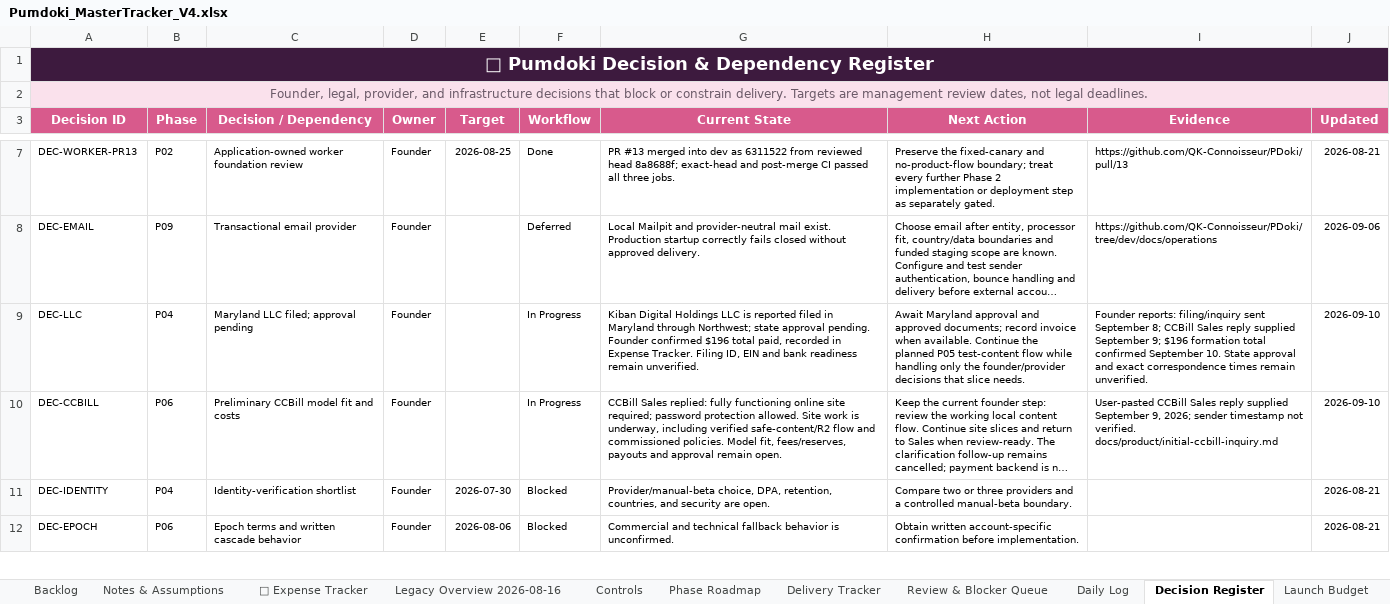
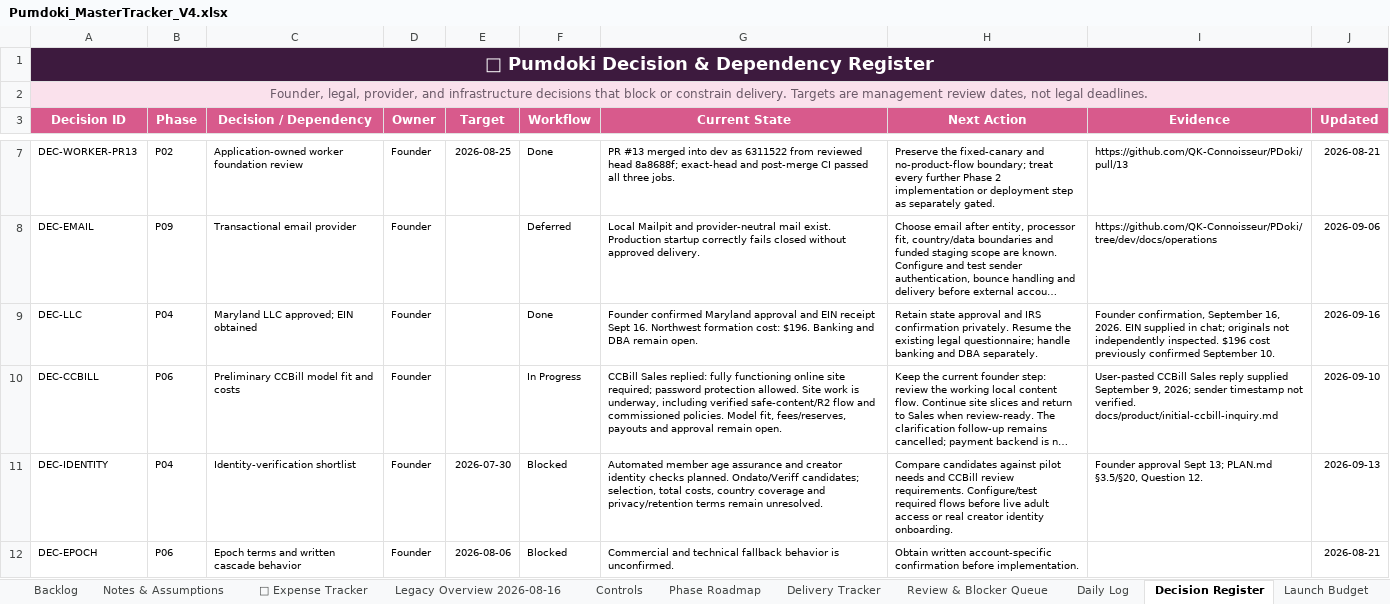
Before and after one commit to QK-Connoisseur/PDoki, an Excel workbook: docs/product/Pumdoki_MasterTracker_V4.xlsx, sheet Decision Register, drawn as a sheet; only a part is shown, gaps mark what is left out; long unchanged cells end in …; values as stored, in another font and other column widths than the file's, no borders; conditional formats and table styles not drawn; the diff covers the shown part only; the diff names each change by its address in the sheet, - before the commit and + after, or states it on an @@ line.

Commit message:
docs: record questionnaire decisions and Founders benefits

```diff
--- a/docs/product/Pumdoki_MasterTracker_V4.xlsx (sheet Decision Register)
+++ b/docs/product/Pumdoki_MasterTracker_V4.xlsx (sheet Decision Register)
-C9 (Decision / Dependency): Maryland LLC filed; approval pending
+C9 (Decision / Dependency): Maryland LLC approved; EIN obtained
-F9 (Workflow): In Progress
+F9 (Workflow): Done
-G9 (Current State): Kiban Digital Holdings LLC is reported filed in Maryland through Northwest; state approval pending. Founder confirmed $196 total paid, recorded in Expense Tracker. Filing ID, EIN and bank readiness remain unverified.
+G9 (Current State): Founder confirmed Maryland approval and EIN receipt Sept 16. Northwest formation cost: $196. Banking and DBA remain open.
-H9 (Next Action): Await Maryland approval and approved documents; record invoice when available. Continue the planned P05 test-content flow while handling only the founder/provider decisions that slice needs.
+H9 (Next Action): Retain state approval and IRS confirmation privately. Resume the existing legal questionnaire; handle banking and DBA separately.
-I9 (Evidence): Founder reports: filing/inquiry sent September 8; CCBill Sales reply supplied September 9; $196 formation total confirmed September 10. State approval and exact correspondence times remain unverified.
+I9 (Evidence): Founder confirmation, September 16, 2026. EIN supplied in chat; originals not independently inspected. $196 cost previously confirmed September 10.
-J9 (Updated): 2026-09-10
+J9 (Updated): 2026-09-16
-G11 (Current State): Provider/manual-beta choice, DPA, retention, countries, and security are open.
+G11 (Current State): Automated member age assurance and creator identity checks planned. Ondato/Veriff candidates; selection, total costs, country coverage and privacy/retention terms remain unresolved.
-H11 (Next Action): Compare two or three providers and a controlled manual-beta boundary.
+H11 (Next Action): Compare candidates against pilot needs and CCBill review requirements. Configure/test required flows before live adult access or real creator identity onboarding.
-I11 (Evidence): (empty)
+I11 (Evidence): Founder approval Sept 13; PLAN.md §3.5/§20, Question 12.
-J11 (Updated): 2026-08-21
+J11 (Updated): 2026-09-13
```
Also changed, not shown: 13 edited cells elsewhere in this sheet, sheet Delivery Tracker, sheet Master Tracker, sheet Daily Log, sheet Phase Roadmap, sheet Overview, sheet Backlog, 2 more sheets, 9 other files.
